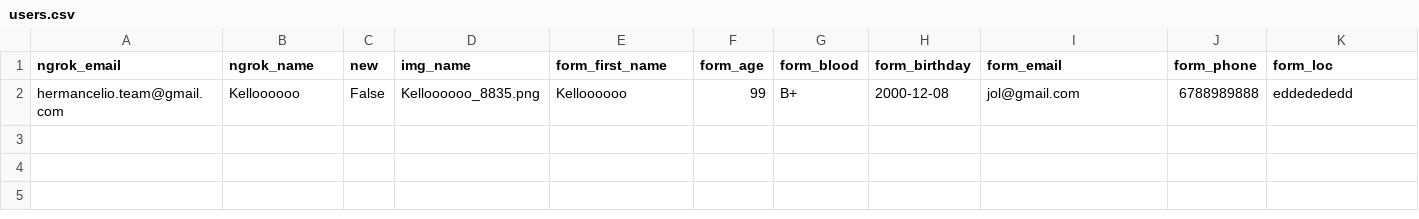
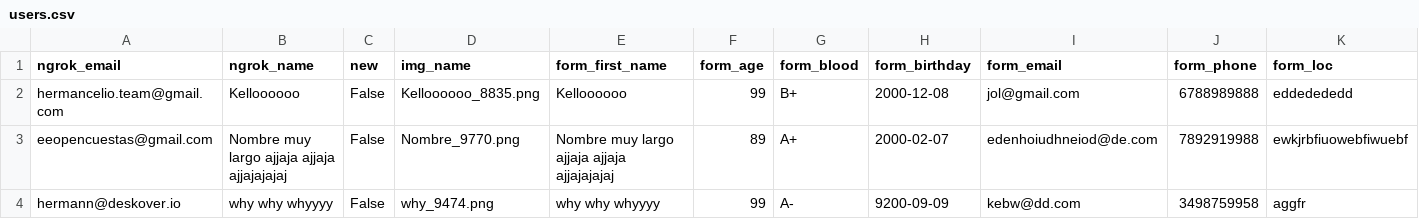
Before and after one commit to HermannRH/deskovernxtgen, a CSV file: users.csv, drawn as a sheet; only a part is shown; rows hold the shown columns only; the diff names each change by its address in the sheet, - before the commit and + after, or states it on an @@ line.

Commit message:
Refactor code and update form data retrieval

```diff
--- a/users.csv
+++ b/users.csv
+row 3: eeopencuestas@gmail.com | Nombre muy largo ajjaja ajjaja ajjajajajaj | False | Nombre_9770.png | Nombre muy largo ajjaja ajjaja ajjajajajaj | 89 | A+ | 2000-02-07 | edenhoiudhneiod@de.com | 7892919988 | ewkjrbfiuowebfiwuebf
+row 4: hermann@deskover.io | why why whyyyy | False | why_9474.png | why why whyyyy | 99 | A- | 9200-09-09 | kebw@dd.com | 3498759958 | aggfr
```
Also changed, not shown: 6 other files.
